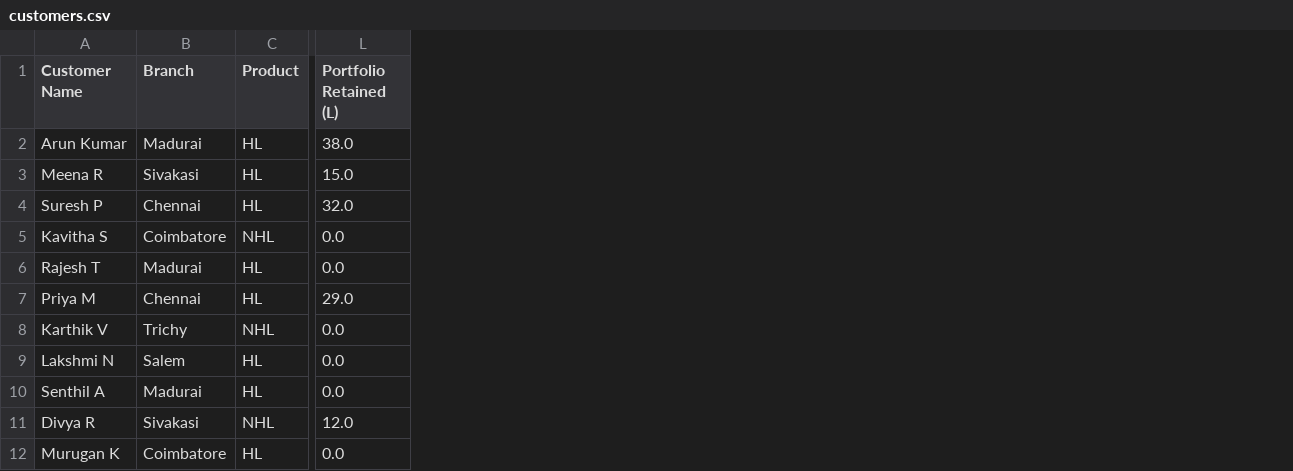
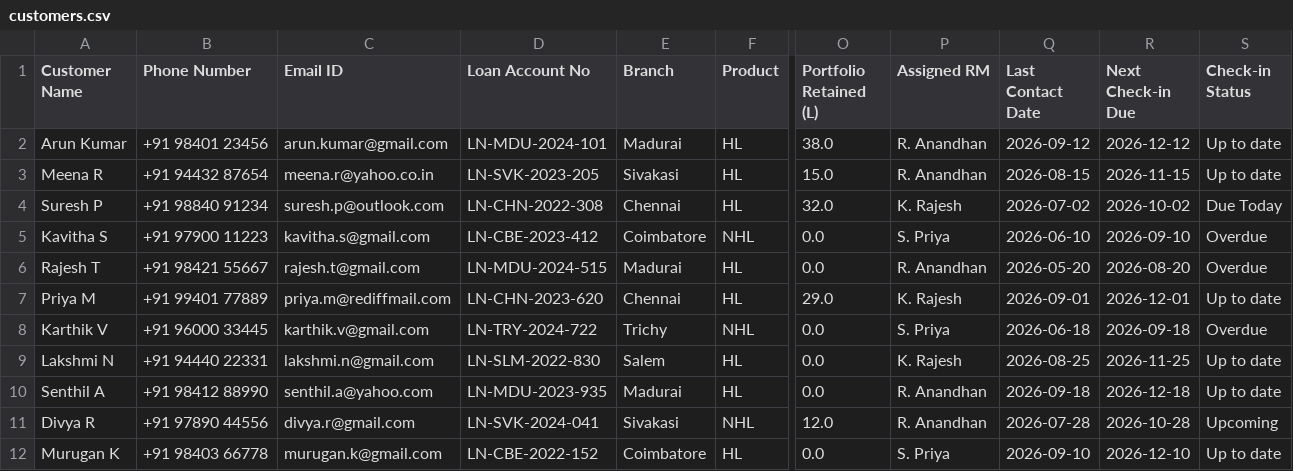
Before and after one commit to SRIJAA12/preproccessing, a CSV file: prepayment_demo/data/customers.csv, drawn as a sheet; only a part is shown, gaps mark what is left out; the diff names each change by its address in the sheet, - before the commit and + after, or states it on an @@ line.

Commit message:
Add authentication, RM 90-day engagement dashboard, contact details, template download, CSV upload, and data export

```diff
--- a/prepayment_demo/data/customers.csv
+++ b/prepayment_demo/data/customers.csv
+column B (Phone Number), rows 2-12: +91 98401 23456 | +91 94432 87654 | +91 98840 91234 | +91 97900 11223 | +91 98421 55667 | +91 99401 77889 | +91 96000 33445 | +91 94440 22331 | +91 98412 88990 | +91 97890 44556 | +91 98403 66778
+column C (Email ID), rows 2-12: arun.kumar@gmail.com | meena.r@yahoo.co.in | suresh.p@outlook.com | kavitha.s@gmail.com | rajesh.t@gmail.com | priya.m@rediffmail.com | karthik.v@gmail.com | lakshmi.n@gmail.com | senthil.a@yahoo.com | divya.r@gmail.com | murugan.k@gmail.com
+column D (Loan Account No), rows 2-12: LN-MDU-2024-101 | LN-SVK-2023-205 | LN-CHN-2022-308 | LN-CBE-2023-412 | LN-MDU-2024-515 | LN-CHN-2023-620 | LN-TRY-2024-722 | LN-SLM-2022-830 | LN-MDU-2023-935 | LN-SVK-2024-041 | LN-CBE-2022-152
+column P (Assigned RM), rows 2-12: R. Anandhan | R. Anandhan | K. Rajesh | S. Priya | R. Anandhan | K. Rajesh | S. Priya | K. Rajesh | R. Anandhan | R. Anandhan | S. Priya
+column Q (Last Contact Date), rows 2-12: 2026-09-12 | 2026-08-15 | 2026-07-02 | 2026-06-10 | 2026-05-20 | 2026-09-01 | 2026-06-18 | 2026-08-25 | 2026-09-18 | 2026-07-28 | 2026-09-10
+column R (Next Check-in Due), rows 2-12: 2026-12-12 | 2026-11-15 | 2026-10-02 | 2026-09-10 | 2026-08-20 | 2026-12-01 | 2026-09-18 | 2026-11-25 | 2026-12-18 | 2026-10-28 | 2026-12-10
+column S (Check-in Status), rows 2-12: Up to date | Up to date | Due Today | Overdue | Overdue | Up to date | Overdue | Up to date | Up to date | Upcoming | Up to date
```
Also changed, not shown: 4 other files.
